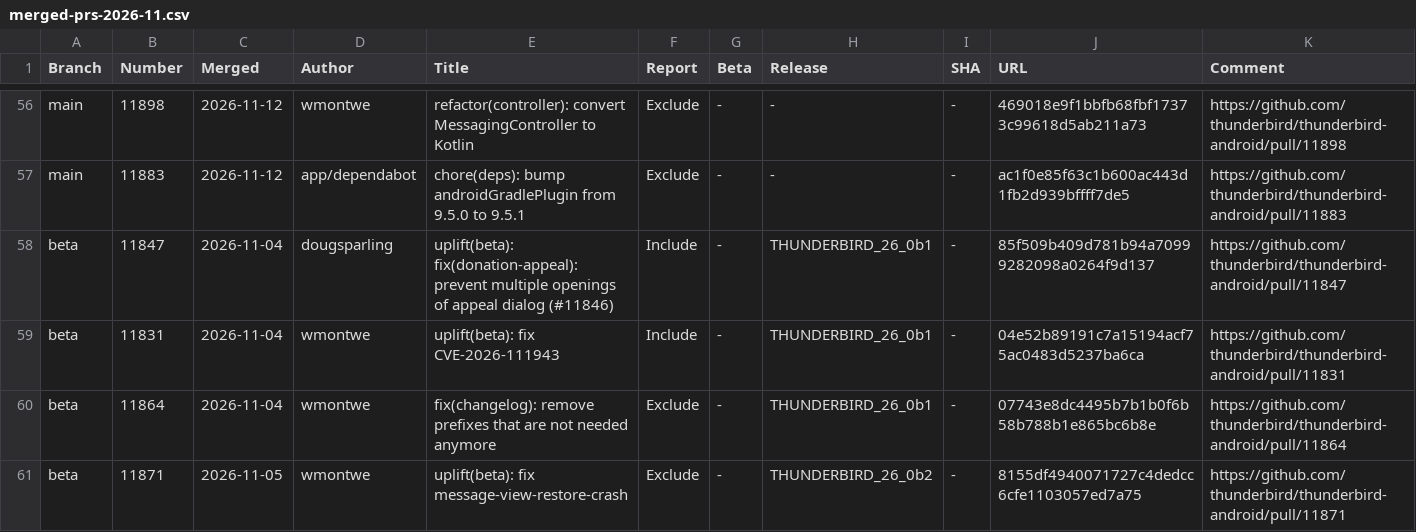
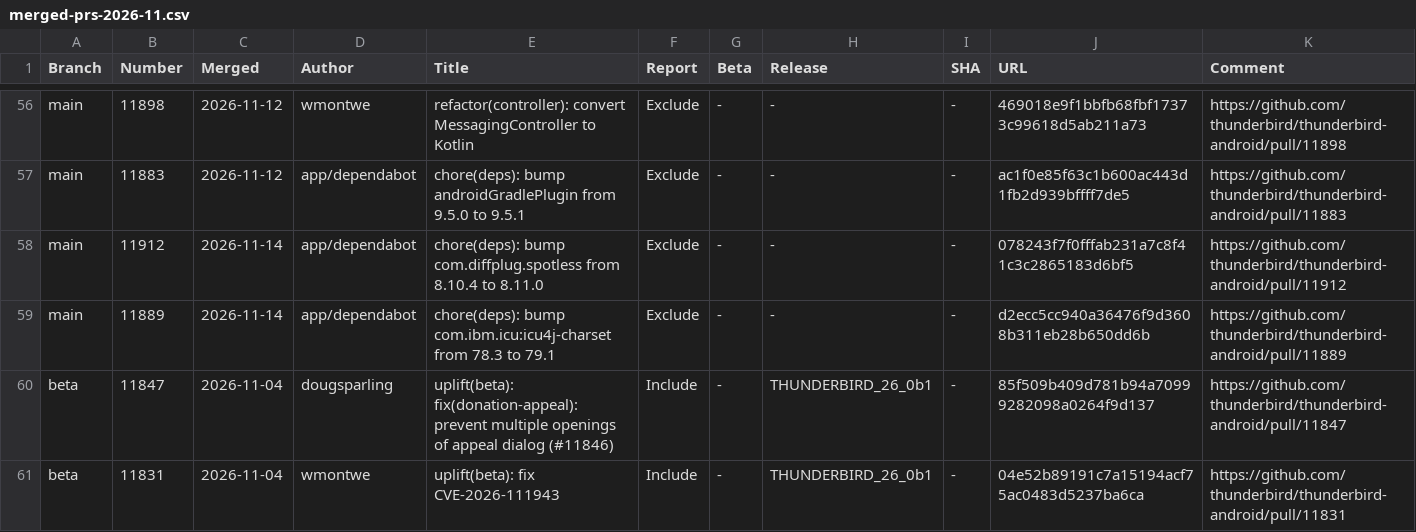
Before and after one commit to thunderbird/thunderbird-android-reports, a CSV file: reports/merged-prs/csv/merged-prs-2026-11.csv, drawn as a sheet; only a part is shown, gaps mark what is left out; the shorter side is filled out with more unchanged rows; the diff names each change by its address in the sheet, - before the commit and + after, or states it on an @@ line.

```diff
--- a/reports/merged-prs/csv/merged-prs-2026-11.csv
+++ b/reports/merged-prs/csv/merged-prs-2026-11.csv
+row 58: main | 11912 | 2026-11-14 | app/dependabot | chore(deps): bump com.diffplug.spotless from 8.10.4 to 8.11.0 | Exclude | - | - | - | 078243f7f0fffab231a7c8f41c3c2865183d6bf5 | https://github.com/thunderbird/thunderbird-android/pull/11912
+row 59: main | 11889 | 2026-11-14 | app/dependabot | chore(deps): bump com.ibm.icu:icu4j-charset from 78.3 to 79.1 | Exclude | - | - | - | d2ecc5cc940a36476f9d3608b311eb28b650dd6b | https://github.com/thunderbird/thunderbird-android/pull/11889
```
Also changed, not shown: 1 other file.
